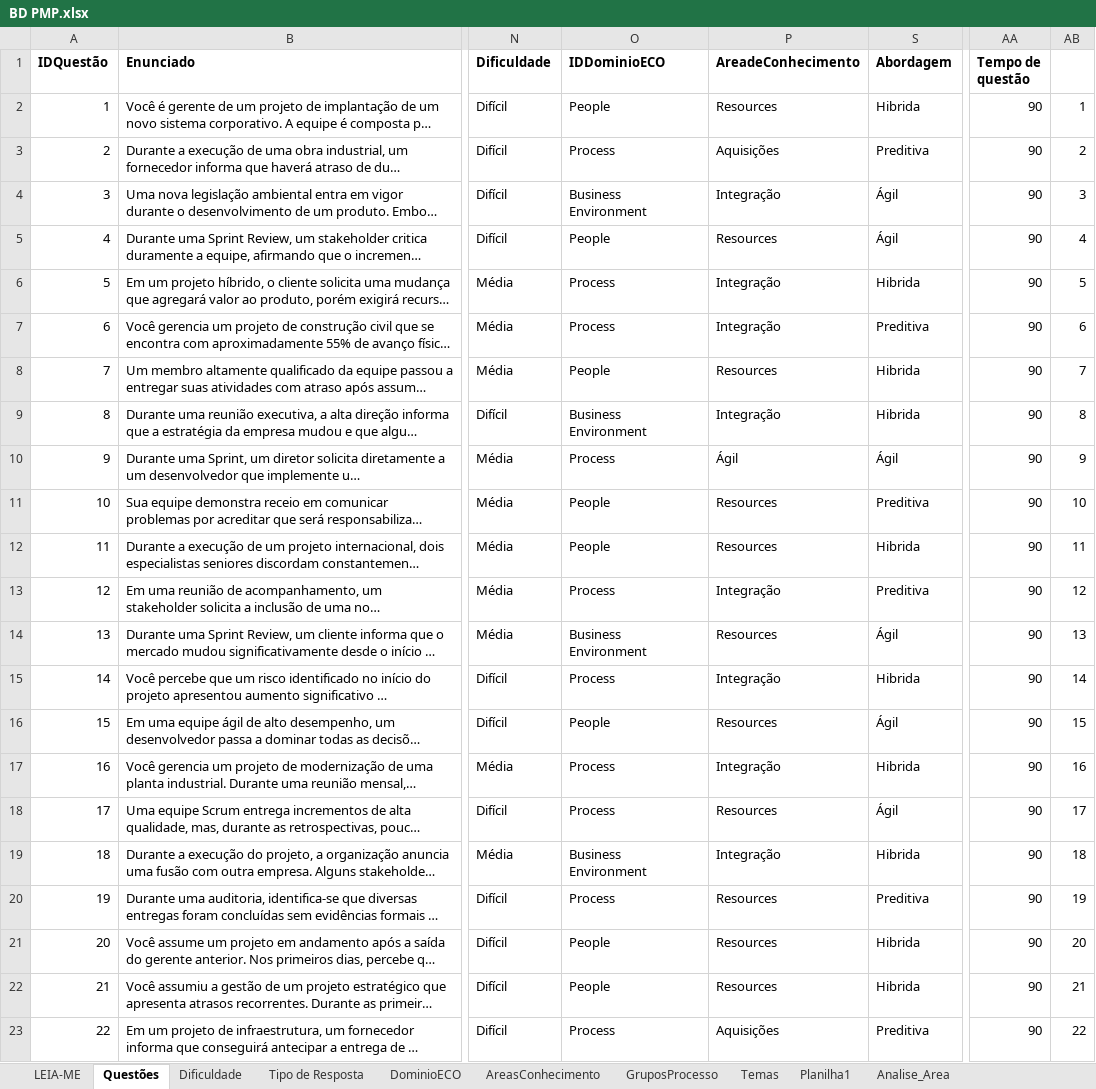
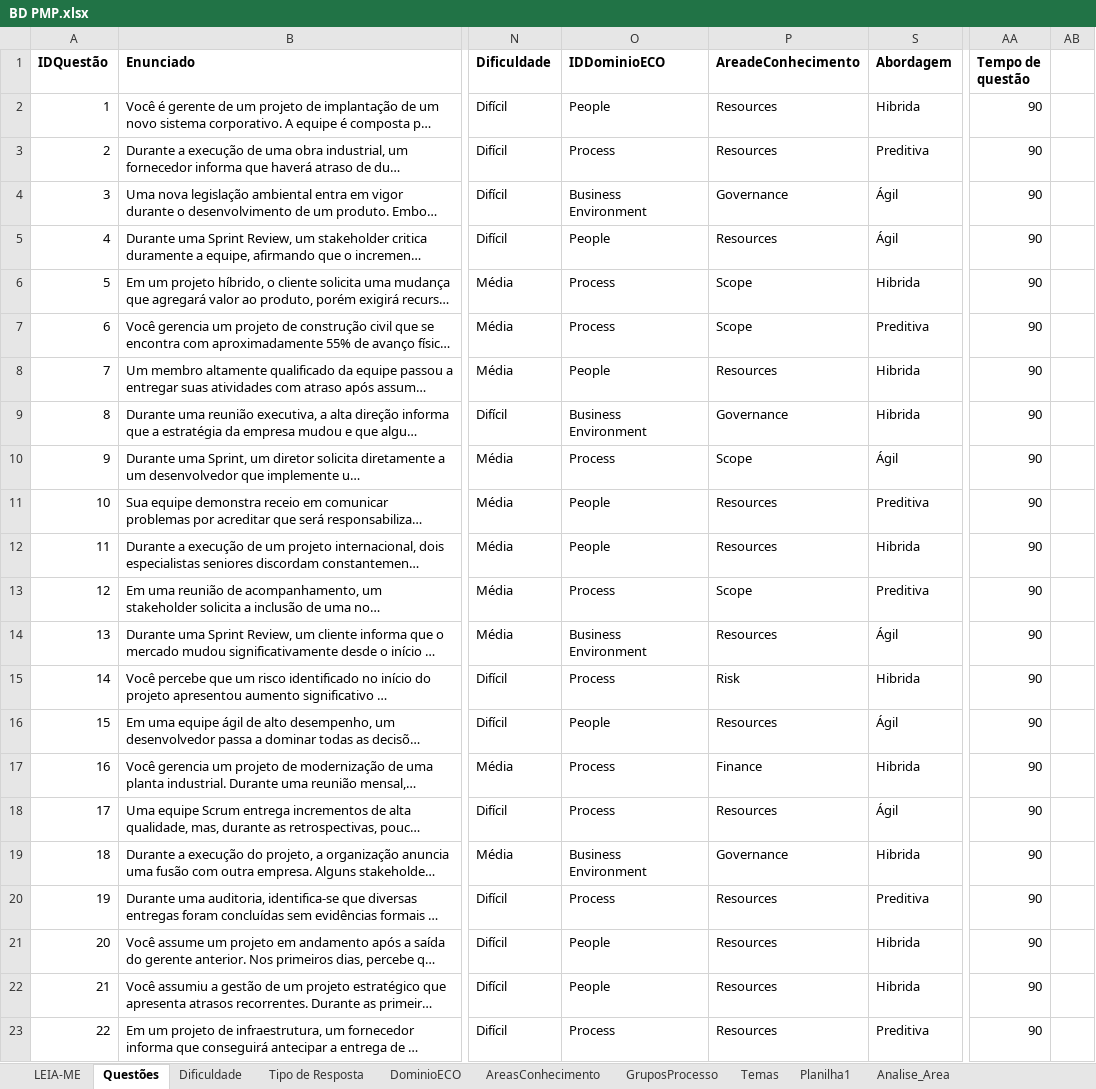
Before and after one commit to PavelConsultoria/PavelPMPSimulator, an Excel workbook: src/public/dados/BD PMP.xlsx, sheet Questões, drawn as a sheet; only a part is shown, gaps mark what is left out; long unchanged cells end in …; values as stored, in another font and other column widths than the file's, no borders; the diff covers the shown part only; the diff names each change by its address in the sheet, - before the commit and + after, or states it on an @@ line.

Commit message:
Implementa fluxo de Revisão de questões

```diff
--- a/src/public/dados/BD PMP.xlsx (sheet Questões)
+++ b/src/public/dados/BD PMP.xlsx (sheet Questões)
-AB2: 1
+AB2: (empty)
-P3 (AreadeConhecimento): Aquisições
+P3 (AreadeConhecimento): Resources
-AB3: 2
+AB3: (empty)
-P4 (AreadeConhecimento): Integração
+P4 (AreadeConhecimento): Governance
-AB4: 3
+AB4: (empty)
-AB5: 4
+AB5: (empty)
-P6:P7 (AreadeConhecimento): Integração
+P6:P7 (AreadeConhecimento): Scope
-AB6: 5
+AB6: (empty)
-AB7: 6
+AB7: (empty)
-AB8: 7
+AB8: (empty)
-P9 (AreadeConhecimento): Integração
+P9 (AreadeConhecimento): Governance
-AB9: 8
+AB9: (empty)
-P10 (AreadeConhecimento): Ágil
+P10 (AreadeConhecimento): Scope
-AB10: 9
+AB10: (empty)
-AB11: 10
+AB11: (empty)
-AB12: 11
+AB12: (empty)
-P13 (AreadeConhecimento): Integração
+P13 (AreadeConhecimento): Scope
-AB13: 12
+AB13: (empty)
-AB14: 13
+AB14: (empty)
-P15 (AreadeConhecimento): Integração
+P15 (AreadeConhecimento): Risk
-AB15: 14
+AB15: (empty)
-AB16: 15
+AB16: (empty)
-P17 (AreadeConhecimento): Integração
+P17 (AreadeConhecimento): Finance
-AB17: 16
+AB17: (empty)
-AB18: 17
+AB18: (empty)
-P19 (AreadeConhecimento): Integração
+P19 (AreadeConhecimento): Governance
-AB19: 18
+AB19: (empty)
-AB20: 19
+AB20: (empty)
-AB21: 20
+AB21: (empty)
-AB22: 21
+AB22: (empty)
-P23 (AreadeConhecimento): Aquisições
+P23 (AreadeConhecimento): Resources
-AB23: 22
+AB23: (empty)
```
Also changed, not shown: 789 edited cells elsewhere in this sheet, sheet AreasConhecimento, 10 other files.
